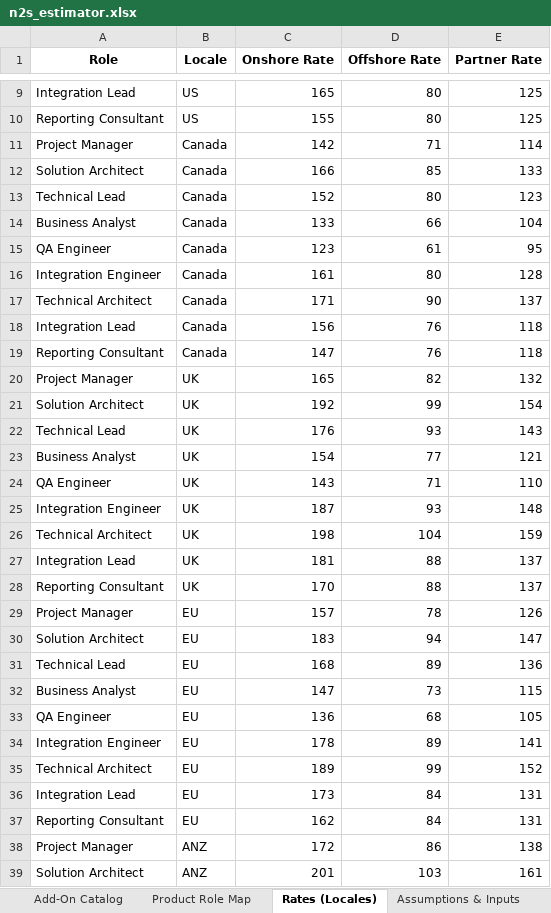
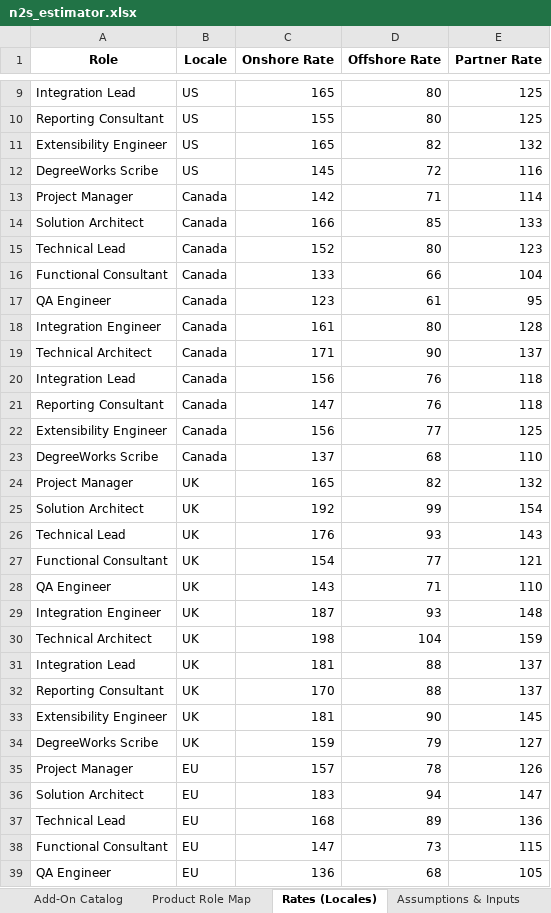
Before and after one commit to miket-llc/n2s-estimator, an Excel workbook: src/n2s_estimator/data/n2s_estimator.xlsx, sheet Rates (Locales), drawn as a sheet; only a part is shown, gaps mark what is left out; the shorter side is filled out with more unchanged rows; values as stored, in another font and other column widths than the file's, no borders; addresses are those after the commit; the diff covers the shown part only; the diff names each change by its address in the sheet, - before the commit and + after, or states it on an @@ line.

Commit message:
feat: Add Degree Works add-on with sophisticated PVE calculation
- Add role canonicalization (Business Analyst → Functional Consultant, etc.)
- Add new roles: Integration Engineer, Extensibility Engineer, DegreeWorks Scribe
- Implement Degree Works add-on with Setup (size-scaled) + PVE tiers
- Add PVE calculator: (#majors) + 0.5×(#minors+#certificates+#concentrations) × (#catalog years)
- Add complexity tiers: Simple (24h/PVE), Standard (48h/PVE), Complex (96h/PVE)
- Add per-tier size scaling (Setup scales, PVEs don't)
- Update UI with detailed Degree Works controls and help documentation
- Add comprehensive test coverage (46 tests passing)
- Maintain backward compatibility with existing Base N2S, Integrations, Reports

Key Features:
- Data-driven configuration via Excel workbook
- Product Role Map: DegreeWorks Scribe Banner-enabled, Colleague-disabled
- Smart scaling: Only Setup scales by size (Small 0.85x, Large 1.25x, Very Large 1.5x)
- PVE calculation with tier mix sliders
- Enhanced UI with help tooltips and documentation tab
- Full integration with pricing, summaries, and export functionality

```diff
--- a/src/n2s_estimator/data/n2s_estimator.xlsx (sheet Rates (Locales))
+++ b/src/n2s_estimator/data/n2s_estimator.xlsx (sheet Rates (Locales))
+row 11: Extensibility Engineer | US | 165 | 82 | 132
+row 12: DegreeWorks Scribe | US | 145 | 72 | 116
-A16 (Role): Business Analyst
+A16 (Role): Functional Consultant
+row 22: Extensibility Engineer | Canada | 156 | 77 | 125
+row 23: DegreeWorks Scribe | Canada | 137 | 68 | 110
-A27 (Role): Business Analyst
+A27 (Role): Functional Consultant
+row 33: Extensibility Engineer | UK | 181 | 90 | 145
+row 34: DegreeWorks Scribe | UK | 159 | 79 | 127
-A38 (Role): Business Analyst
+A38 (Role): Functional Consultant
```
Also changed, not shown: 6 added rows and 3 edited cells elsewhere in this sheet, sheet Add-On Catalog, sheet Role Mix, sheet Product Role Map, sheet Rates, other sheet tabs, 13 other files.
